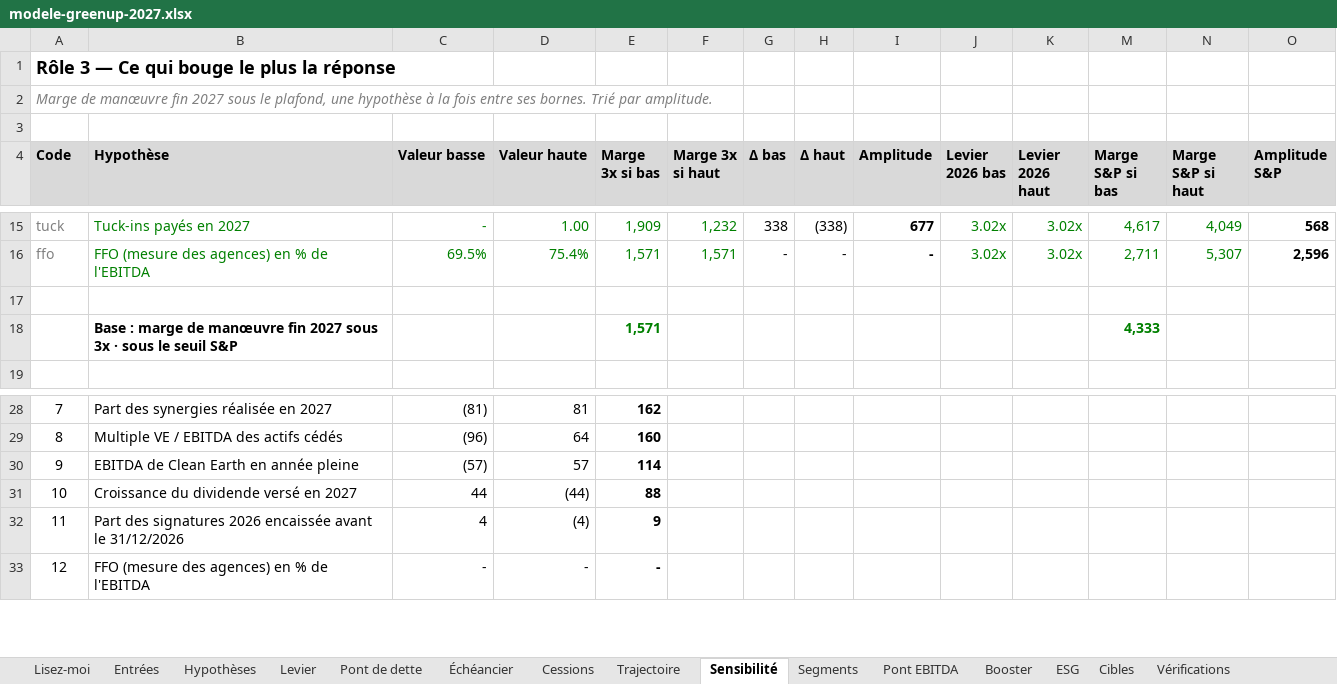
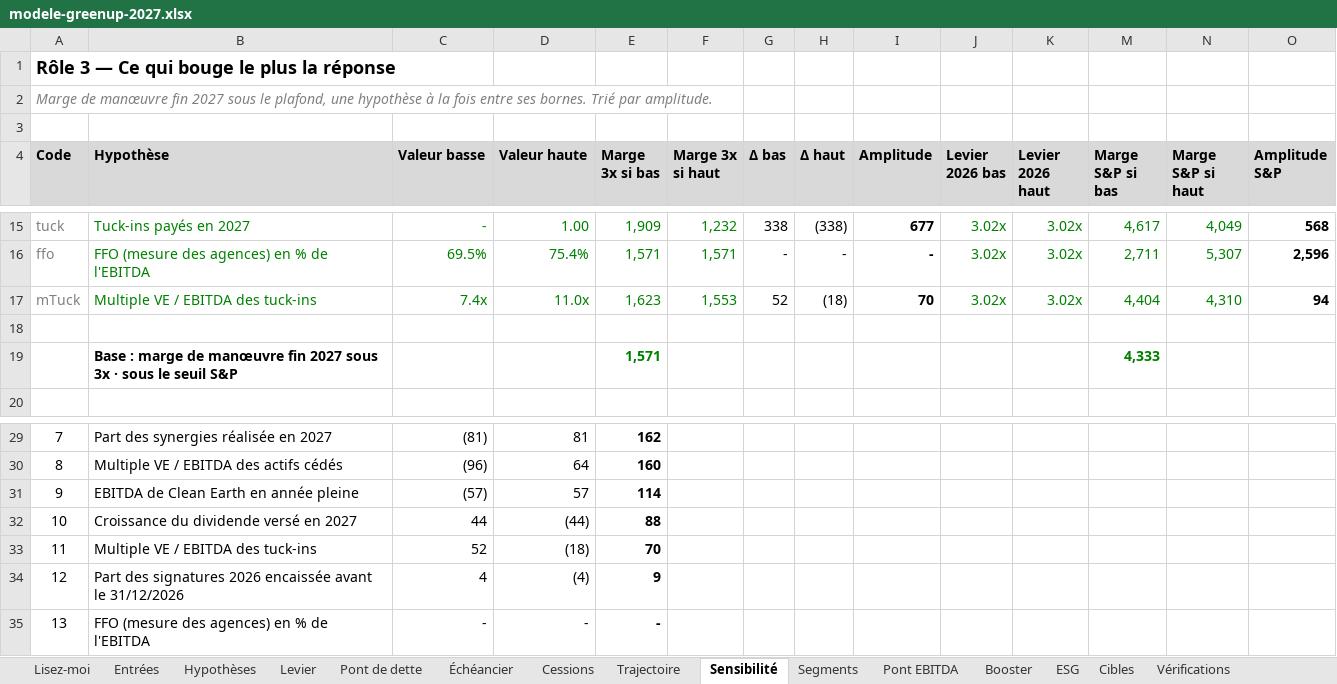
Before and after one commit to PurpleGuys/VPS-dataroom-lecture-seule-, an Excel workbook: 08_Livrables/modele-greenup-2027.xlsx, sheet Sensibilité, drawn as a sheet; only a part is shown, gaps mark what is left out; values as stored, in another font and other column widths than the file's, no borders; charts and pictures not drawn; addresses are those after the commit; the diff names each change by its address in the sheet, - before the commit and + after, or states it on an @@ line.

```diff
--- a/08_Livrables/modele-greenup-2027.xlsx (sheet Sensibilité)
+++ b/08_Livrables/modele-greenup-2027.xlsx (sheet Sensibilité)
+row 17: mTuck | Multiple VE / EBITDA des tuck-ins | 7.4x | 11.0x | 1,623 | 1,553 | 52 | (18) | 70 | 3.02x | 3.02x | 4,404 | 4,310 | 94
+row 33: 11 | Multiple VE / EBITDA des tuck-ins | 52 | (18) | 70
@@ column A (Code) renumbered between rows 34 and 35 @@
```
Also changed, not shown: sheet Entrées, sheet Cibles, sheet Trajectoire, sheet Vérifications, sheet Lisez-moi, sheet Hypothèses, 1 more sheet, formulas that keep their value, hidden cells, charts or pictures, 6 other files.
